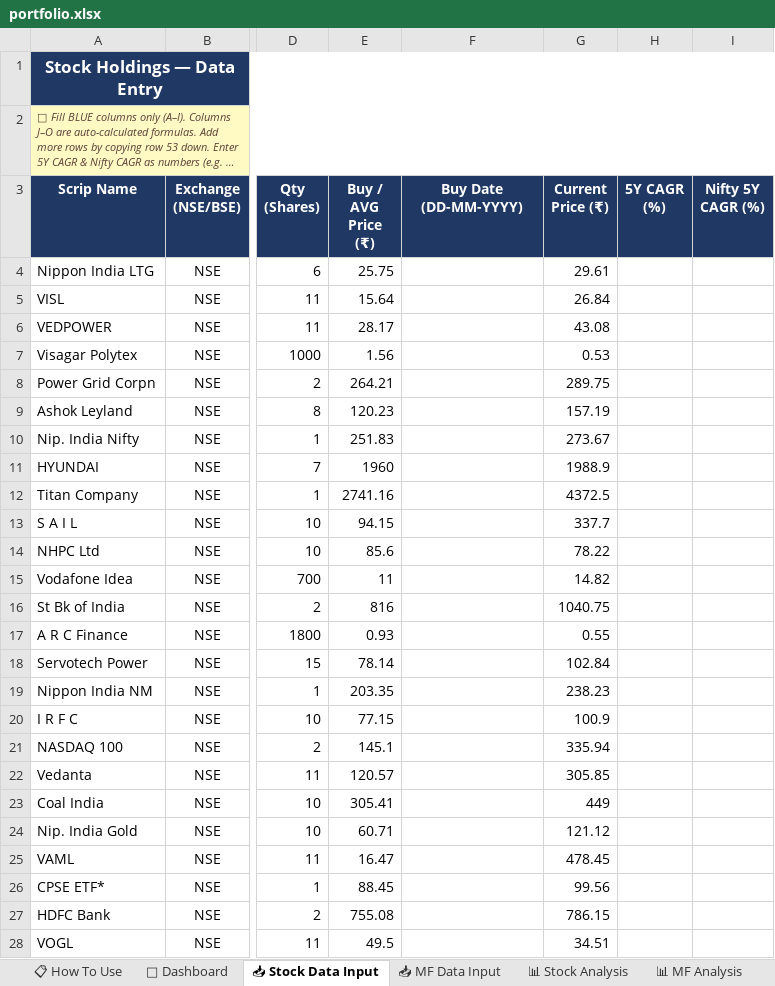
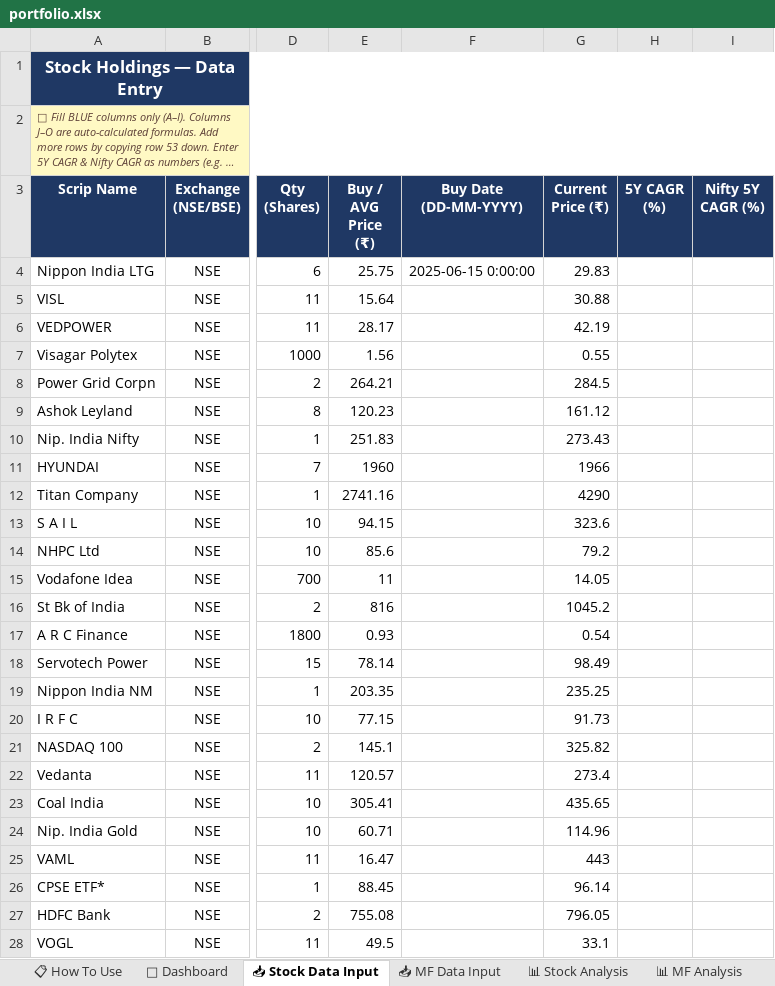
Before and after one commit to krishmehta03/Stocks---MF-Analysis, an Excel workbook: profiles/krish_mehta/portfolio.xlsx, sheet 📥 Stock Data Input, drawn as a sheet; only a part is shown, gaps mark what is left out; long unchanged cells end in …; values as stored, in another font and other column widths than the file's, no borders; the diff covers the shown part only; the diff names each change by its address in the sheet, - before the commit and + after, or states it on an @@ line.

```diff
--- a/profiles/krish_mehta/portfolio.xlsx (sheet 📥 Stock Data Input)
+++ b/profiles/krish_mehta/portfolio.xlsx (sheet 📥 Stock Data Input)
-F4 (Buy Date (DD-MM-YYYY)): (empty)
+F4 (Buy Date (DD-MM-YYYY)): 2025-06-15 0:00:00
-G4 (Current Price (₹)): 29.61
+G4 (Current Price (₹)): 29.83
-G5 (Current Price (₹)): 26.84
+G5 (Current Price (₹)): 30.88
-G6 (Current Price (₹)): 43.08
+G6 (Current Price (₹)): 42.19
-G7 (Current Price (₹)): 0.53
+G7 (Current Price (₹)): 0.55
-G8 (Current Price (₹)): 289.75
+G8 (Current Price (₹)): 284.5
-G9 (Current Price (₹)): 157.19
+G9 (Current Price (₹)): 161.12
-G10 (Current Price (₹)): 273.67
+G10 (Current Price (₹)): 273.43
-G11 (Current Price (₹)): 1988.9
+G11 (Current Price (₹)): 1966
-G12 (Current Price (₹)): 4372.5
+G12 (Current Price (₹)): 4290
-G13 (Current Price (₹)): 337.7
+G13 (Current Price (₹)): 323.6
-G14 (Current Price (₹)): 78.22
+G14 (Current Price (₹)): 79.2
-G15 (Current Price (₹)): 14.82
+G15 (Current Price (₹)): 14.05
-G16 (Current Price (₹)): 1040.75
+G16 (Current Price (₹)): 1045.2
-G17 (Current Price (₹)): 0.55
+G17 (Current Price (₹)): 0.54
-G18 (Current Price (₹)): 102.84
+G18 (Current Price (₹)): 98.49
-G19 (Current Price (₹)): 238.23
+G19 (Current Price (₹)): 235.25
-G20 (Current Price (₹)): 100.9
+G20 (Current Price (₹)): 91.73
-G21 (Current Price (₹)): 335.94
+G21 (Current Price (₹)): 325.82
-G22 (Current Price (₹)): 305.85
+G22 (Current Price (₹)): 273.4
-G23 (Current Price (₹)): 449
+G23 (Current Price (₹)): 435.65
-G24 (Current Price (₹)): 121.12
+G24 (Current Price (₹)): 114.96
-G25 (Current Price (₹)): 478.45
+G25 (Current Price (₹)): 443
-G26 (Current Price (₹)): 99.56
+G26 (Current Price (₹)): 96.14
-G27 (Current Price (₹)): 786.15
+G27 (Current Price (₹)): 796.05
-G28 (Current Price (₹)): 34.51
+G28 (Current Price (₹)): 33.1
```
Also changed, not shown: 2 edited cells elsewhere in this sheet, profiles/sheehan/portfolio.xlsx, 8 other files.
